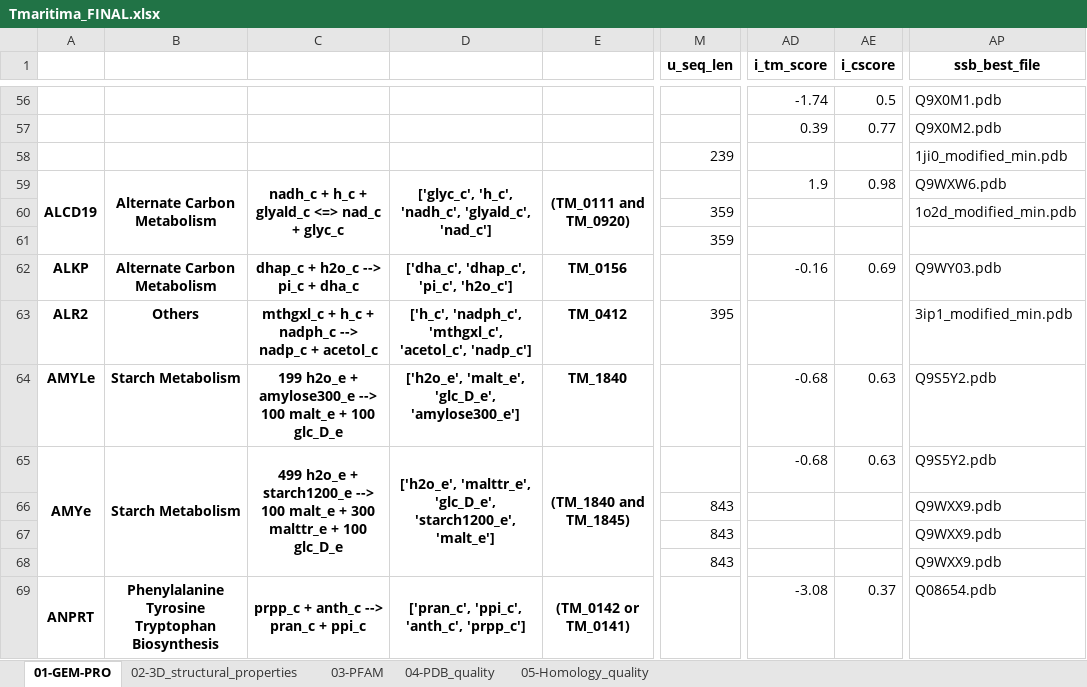
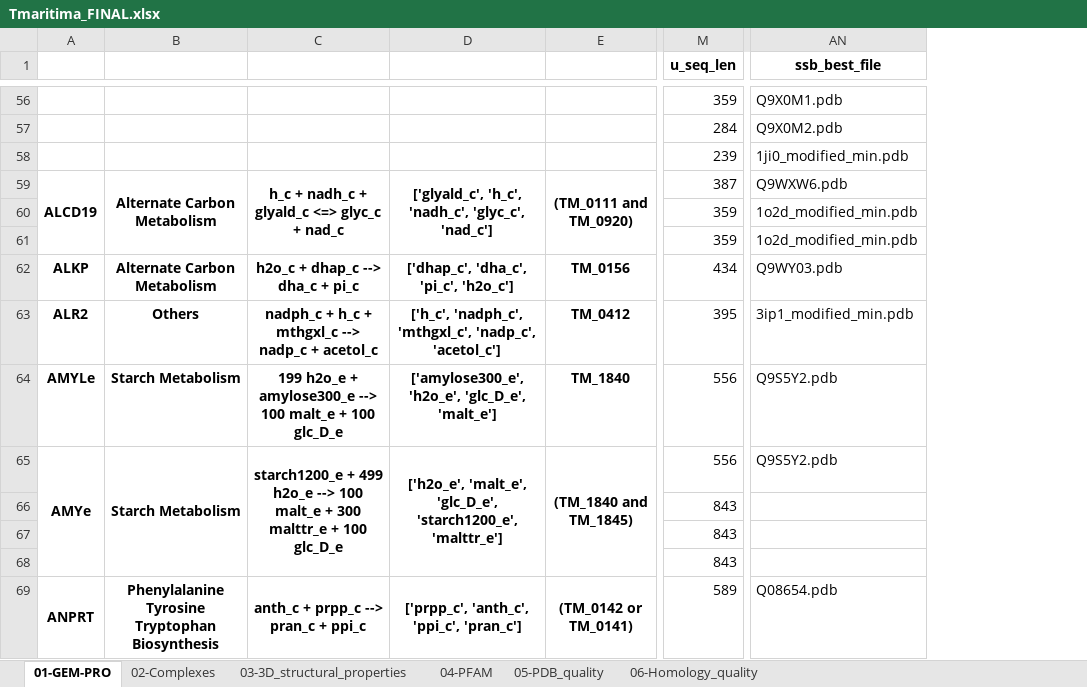
Before and after one commit to SBRG/GEMPro, an Excel workbook: GEMPro_recon/Tmaritima/data_frames/Tmaritima_FINAL.xlsx, sheet 01-GEM-PRO, drawn as a sheet; only a part is shown, gaps mark what is left out; values as stored, in another font and other column widths than the file's, no borders; removed rows and columns are numbered as before the commit, all else as after; the diff covers the shown part only; the diff names each change by its address in the sheet, - before the commit and + after, or states it on an @@ line.

```diff
--- a/GEMPro_recon/Tmaritima/data_frames/Tmaritima_FINAL.xlsx (sheet 01-GEM-PRO)
+++ b/GEMPro_recon/Tmaritima/data_frames/Tmaritima_FINAL.xlsx (sheet 01-GEM-PRO)
-sheet tab: 02-3D_structural_properties
+sheet tab: 04-PFAM
-sheet tab: 03-PFAM
+sheet tab: 05-PDB_quality
-sheet tab: 04-PDB_quality
+sheet tab: 02-Complexes
-sheet tab: 05-Homology_quality
+sheet tab: 03-3D_structural_properties
+sheet tab: 06-Homology_quality
@@ sheet tab order changed: 01-GEM-PRO | 02-Complexes | 03-3D_structural_properties | 04-PFAM | 05-PDB_quality | 06-Homology_quality @@
-column C, rows 59-69: nadh_c + h_c + glyald_c <=> nad_c + glyc_c |  |  | dhap_c + h2o_c --> pi_c + dha_c | mthgxl_c + h_c + nadph_c --> nadp_c + acetol_c | 199 h2o_e + amylose300_e --> 100 malt_e + 100 glc_D_e | 499 h2o_e + starch1200_e --> 100 malt_e + 300 malttr_e + 100 glc_D_e |  |  |  | prpp_c + anth_c --> pran_c + ppi_c
-column D, rows 59-69: ['glyc_c', 'h_c', 'nadh_c', 'glyald_c', 'nad_c'] |  |  | ['dha_c', 'dhap_c', 'pi_c', 'h2o_c'] | ['h_c', 'nadph_c', 'mthgxl_c', 'acetol_c', 'nadp_c'] | ['h2o_e', 'malt_e', 'glc_D_e', 'amylose300_e'] | ['h2o_e', 'malttr_e', 'glc_D_e', 'starch1200_e', 'malt_e'] |  |  |  | ['pran_c', 'ppi_c', 'anth_c', 'prpp_c']
+column C, rows 59-69: h_c + nadh_c + glyald_c <=> glyc_c + nad_c |  |  | h2o_c + dhap_c --> dha_c + pi_c | nadph_c + h_c + mthgxl_c --> nadp_c + acetol_c | 199 h2o_e + amylose300_e --> 100 malt_e + 100 glc_D_e | starch1200_e + 499 h2o_e --> 100 malt_e + 300 malttr_e + 100 glc_D_e |  |  |  | anth_c + prpp_c --> pran_c + ppi_c
+column D, rows 59-69: ['glyald_c', 'h_c', 'nadh_c', 'glyc_c', 'nad_c'] |  |  | ['dhap_c', 'dha_c', 'pi_c', 'h2o_c'] | ['h_c', 'nadph_c', 'mthgxl_c', 'nadp_c', 'acetol_c'] | ['amylose300_e', 'h2o_e', 'glc_D_e', 'malt_e'] | ['h2o_e', 'malt_e', 'glc_D_e', 'starch1200_e', 'malttr_e'] |  |  |  | ['prpp_c', 'anth_c', 'ppi_c', 'pran_c']
-column AD (i_tm_score), rows 56-69: -1.74 | 0.39 |  | 1.9 |  |  | -0.16 |  | -0.68 | -0.68 |  |  |  | -3.08
-column AE (i_cscore), rows 56-69: 0.5 | 0.77 |  | 0.98 |  |  | 0.69 |  | 0.63 | 0.63 |  |  |  | 0.37
-M56 (u_seq_len): (empty)
+M56 (u_seq_len): 359
-M57 (u_seq_len): (empty)
+M57 (u_seq_len): 284
-M59 (u_seq_len): (empty)
+M59 (u_seq_len): 387
-AN61 (ssb_best_file): (empty)
+AN61 (ssb_best_file): 1o2d_modified_min.pdb
-M62 (u_seq_len): (empty)
+M62 (u_seq_len): 434
-M64:M65 (u_seq_len): (empty)
+M64:M65 (u_seq_len): 556
-AN66:AN68 (ssb_best_file): Q9WXX9.pdb
+AN66:AN68 (ssb_best_file): (empty)
-M69 (u_seq_len): (empty)
+M69 (u_seq_len): 589
```
Also changed, not shown: other rows of this sheet, sheet 04-PFAM, sheet 03-3D_structural_properties, sheet 05-PDB_quality, sheet 02-Complexes, 1 other file.
